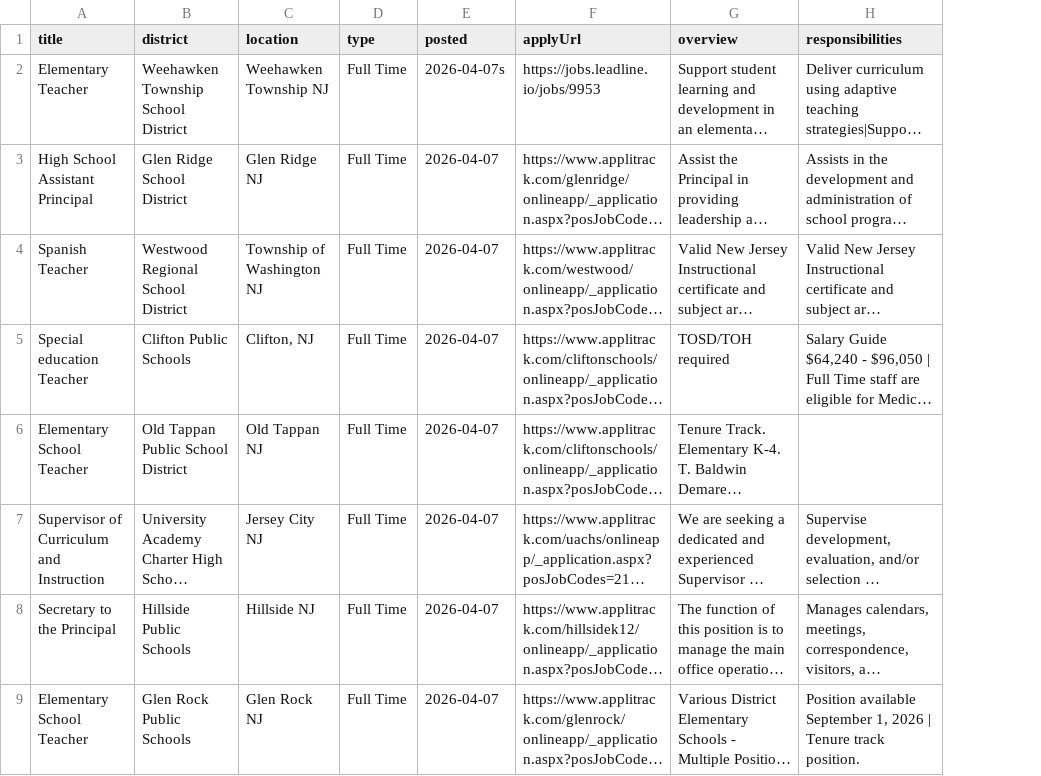
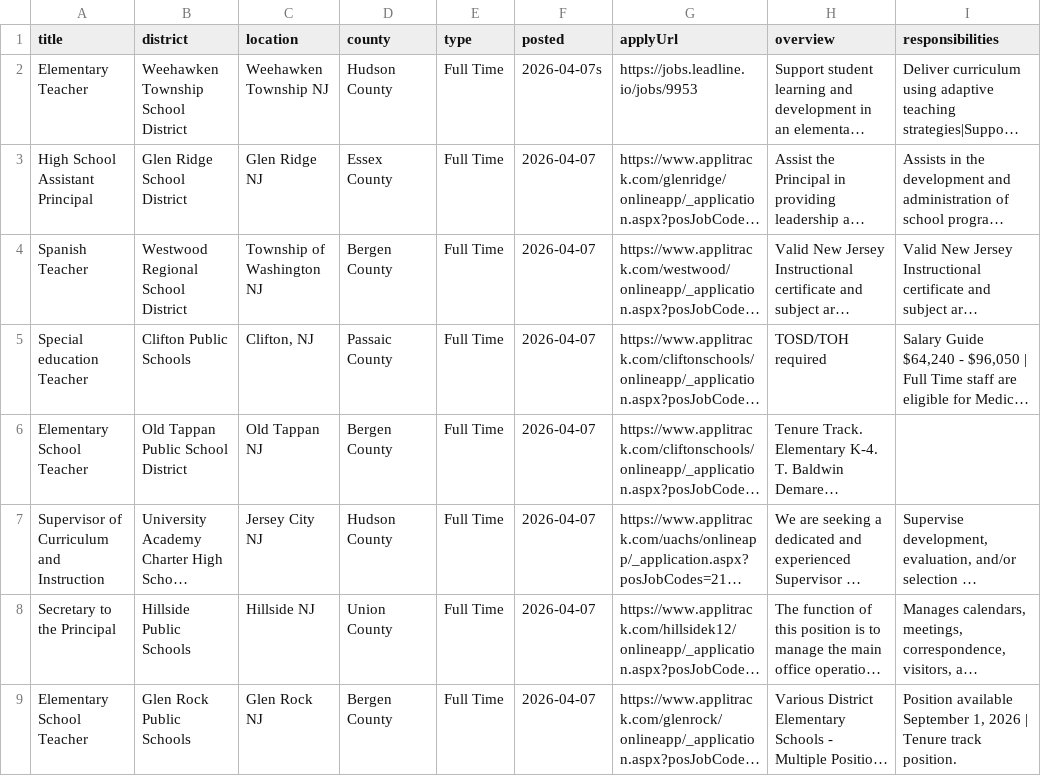
Before and after one commit to njwilkin1/nj-school-careers, a CSV file: imports/jobs.csv, drawn as a sheet; only a part is shown; long unchanged cells end in …; the diff names each change by its address in the sheet, - before the commit and + after, or states it on an @@ line.

Commit message:
added county field

```diff
--- a/imports/jobs.csv
+++ b/imports/jobs.csv
+column D (county), rows 2-9: Hudson County | Essex County | Bergen County | Passaic County | Bergen County | Hudson County | Union County | Bergen County
```
Also changed, not shown: 5 other files.
